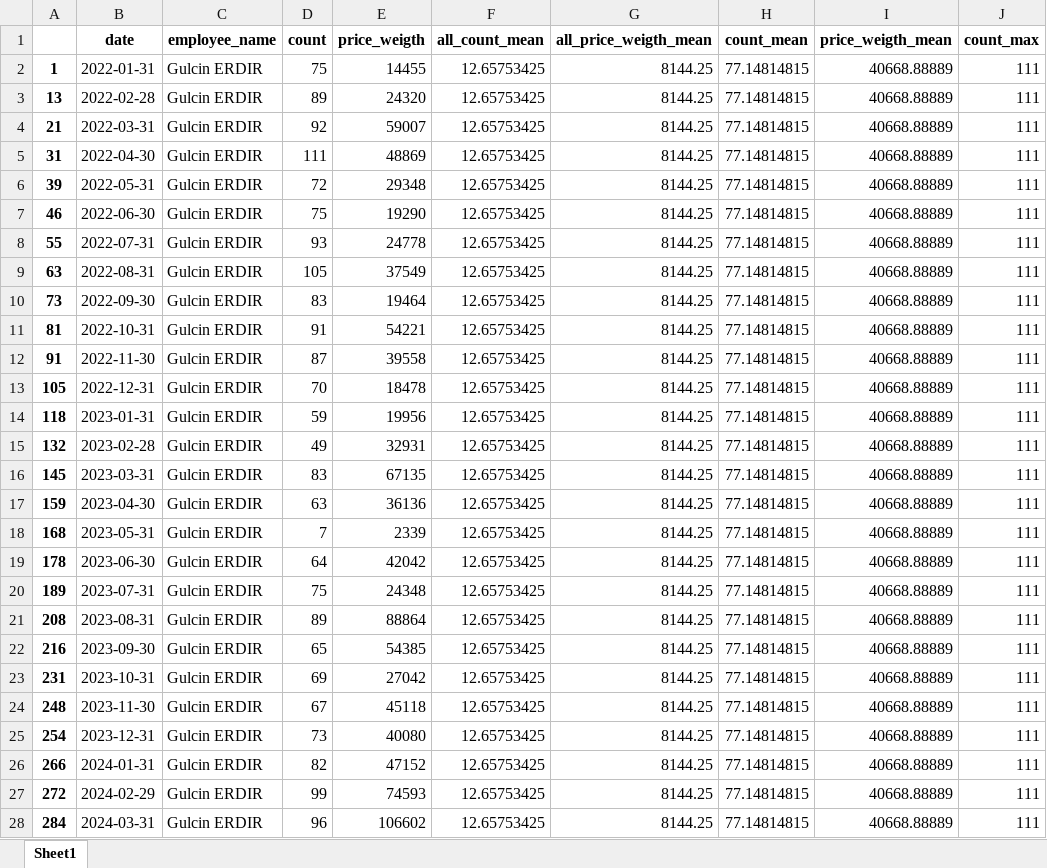
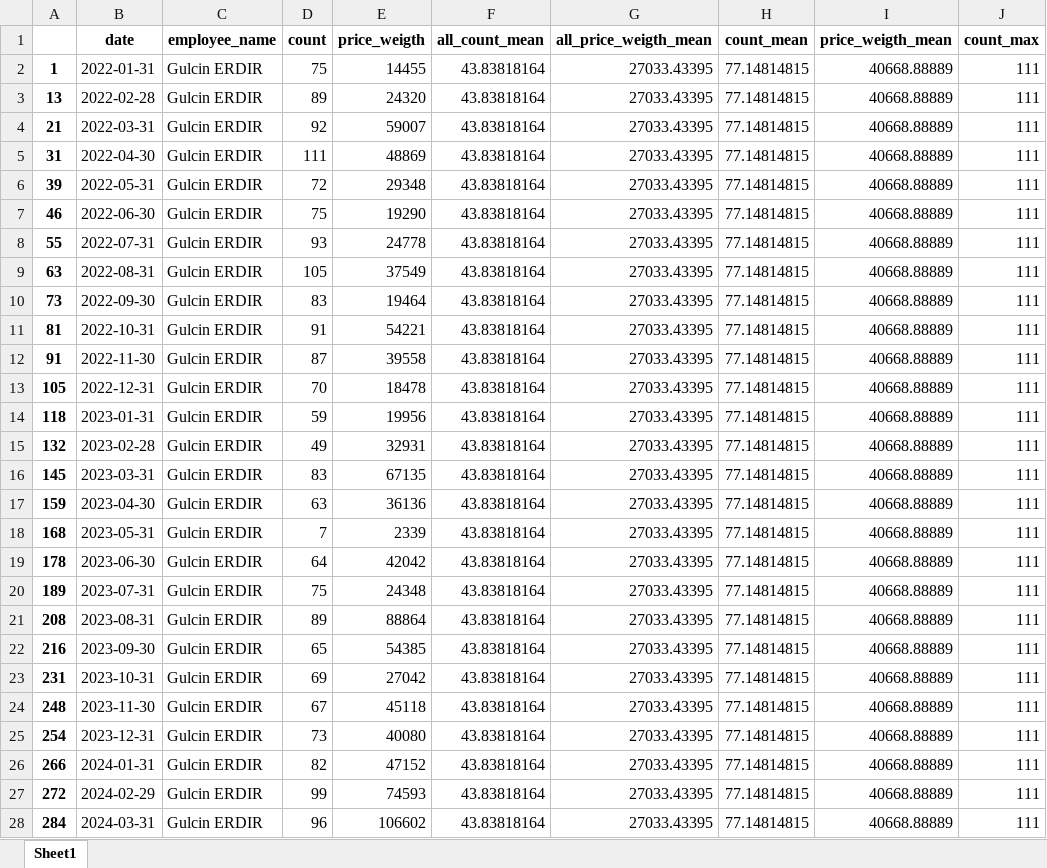
Before and after one commit to keremkuseyri/Home, an Excel workbook: reports/air_import_employee_kpis/Gulcin ERDIR.xlsx, sheet Sheet1, drawn as a sheet; only a part is shown; values as stored, in another font and other column widths than the file's, no borders; the diff names each change by its address in the sheet, - before the commit and + after, or states it on an @@ line.

Commit message:
new excels

```diff
--- a/reports/air_import_employee_kpis/Gulcin ERDIR.xlsx (sheet Sheet1)
+++ b/reports/air_import_employee_kpis/Gulcin ERDIR.xlsx (sheet Sheet1)
-F2:F28 (all_count_mean): 12.65753425
+F2:F28 (all_count_mean): 43.83818164
-G2:G28 (all_price_weigth_mean): 8144.25
+G2:G28 (all_price_weigth_mean): 27033.43395
```
Also changed, not shown: reports/air_export_employee_kpis/Erhan KOSEOGLU.xlsx, reports/air_export_employee_kpis/Kemal HAZNEDAR.xlsx, 18 other files.
